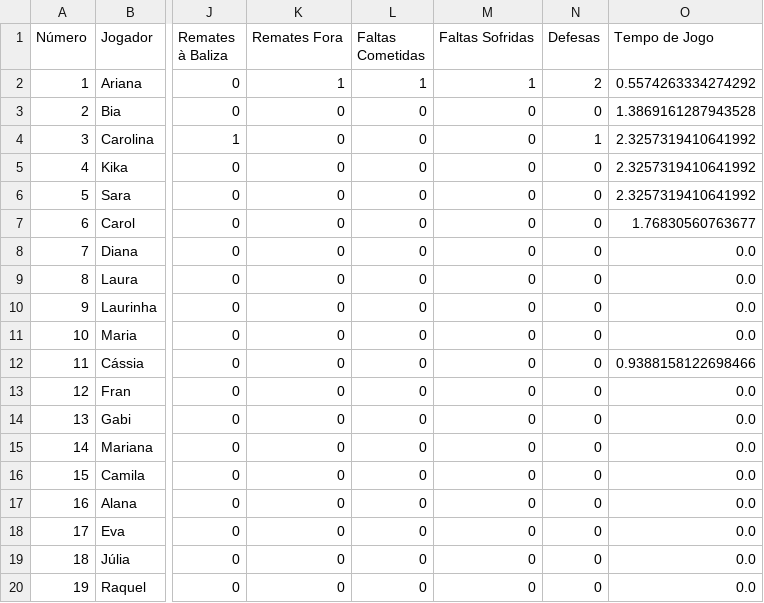
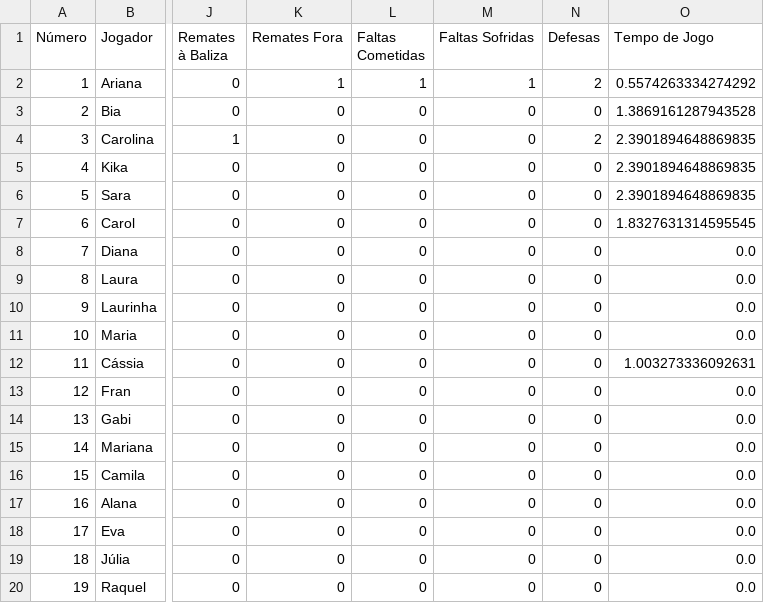
Before and after one commit to dianol3/stats, a CSV file: condeixa.txt/condeixa.txt_VS_Equipa A_players.csv, drawn as a sheet; only a part is shown, gaps mark what is left out; the diff names each change by its address in the sheet, - before the commit and + after, or states it on an @@ line.

Commit message:
Update players table condeixa.txt_VS_Equipa A

```diff
--- a/condeixa.txt/condeixa.txt_VS_Equipa A_players.csv
+++ b/condeixa.txt/condeixa.txt_VS_Equipa A_players.csv
-N4 (Defesas): 1
+N4 (Defesas): 2
-O4:O6 (Tempo de Jogo): 2.3257319410641992
+O4:O6 (Tempo de Jogo): 2.3901894648869835
-O7 (Tempo de Jogo): 1.76830560763677
+O7 (Tempo de Jogo): 1.8327631314595545
-O12 (Tempo de Jogo): 0.9388158122698466
+O12 (Tempo de Jogo): 1.003273336092631
```
